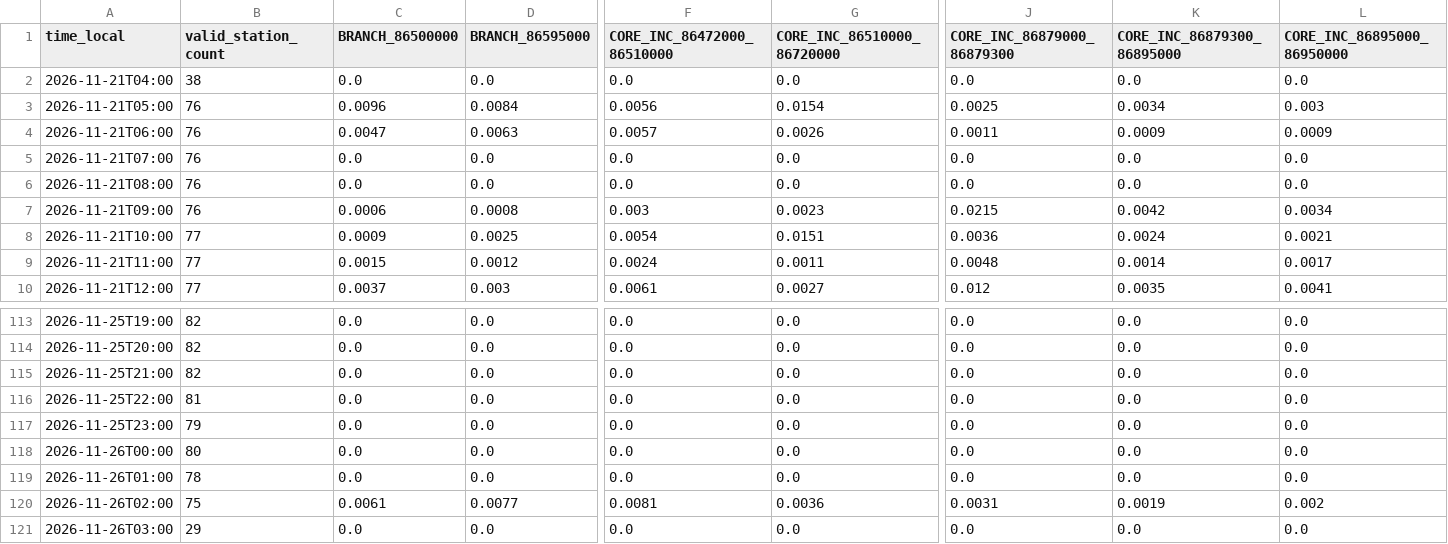
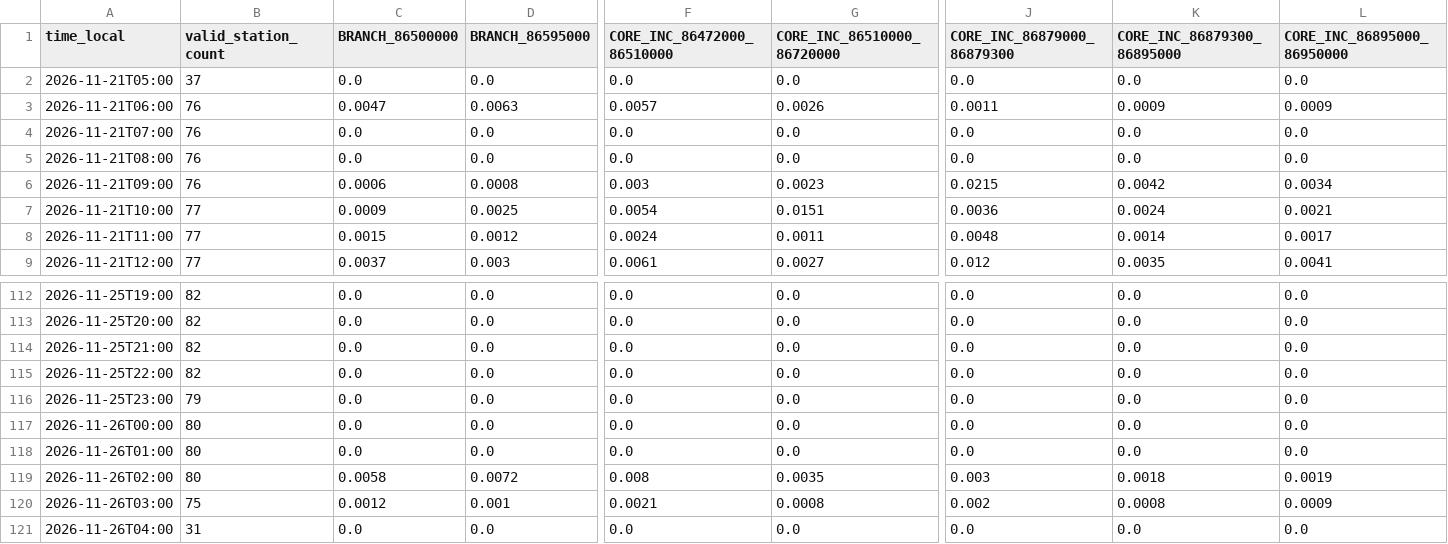
Before and after one commit to previne-taquari-antas/Previne-Taquari-Antas---Redes-Neurais, a CSV file: assets/data/hec_hms_g040_full_basin/whole_basin_observed_rain_components_hourly.csv, drawn as a sheet; only a part is shown, gaps mark what is left out; removed rows and columns are numbered as before the commit, all else as after; rows hold the shown columns only; the diff covers the shown part only; the diff names each change by its address in the sheet, - before the commit and + after, or states it on an @@ line.

```diff
--- a/assets/data/hec_hms_g040_full_basin/whole_basin_observed_rain_components_hourly.csv
+++ b/assets/data/hec_hms_g040_full_basin/whole_basin_observed_rain_components_hourly.csv
-A2 (time_local): 2026-11-21T04:00
+A2 (time_local): 2026-11-21T05:00
-B2 (valid_station_count): 38
+B2 (valid_station_count): 37
-row 3: 2026-11-21T05:00 | 76 | 0.0096 | 0.0084 | 0.0056 | 0.0154 | 0.0025 | 0.0034 | 0.003
-B115 (valid_station_count): 81
+B115 (valid_station_count): 82
-B118 (valid_station_count): 78
+B118 (valid_station_count): 80
-B119 (valid_station_count): 75
+B119 (valid_station_count): 80
-C119 (BRANCH_86500000): 0.0061
+C119 (BRANCH_86500000): 0.0058
-D119 (BRANCH_86595000): 0.0077
+D119 (BRANCH_86595000): 0.0072
-F119 (CORE_INC_86472000_86510000): 0.0081
+F119 (CORE_INC_86472000_86510000): 0.008
-G119 (CORE_INC_86510000_86720000): 0.0036
+G119 (CORE_INC_86510000_86720000): 0.0035
-J119 (CORE_INC_86879000_86879300): 0.0031
+J119 (CORE_INC_86879000_86879300): 0.003
-K119 (CORE_INC_86879300_86895000): 0.0019
+K119 (CORE_INC_86879300_86895000): 0.0018
-L119 (CORE_INC_86895000_86950000): 0.002
+L119 (CORE_INC_86895000_86950000): 0.0019
+row 120: 2026-11-26T03:00 | 75 | 0.0012 | 0.001 | 0.0021 | 0.0008 | 0.002 | 0.0008 | 0.0009
-A121 (time_local): 2026-11-26T03:00
+A121 (time_local): 2026-11-26T04:00
-B121 (valid_station_count): 29
+B121 (valid_station_count): 31
```
Also changed, not shown: 1 edited cell elsewhere in this file, assets/data/hec_hms_g040_full_basin/whole_basin_ifs_forecast_components_hourly.csv, assets/data/hec_hms_g040_full_basin/whole_basin_observed_rain_fullgrid_hourly.csv, 16 other files.
